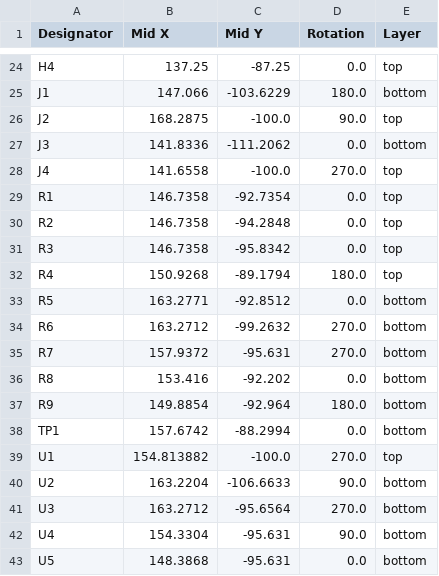
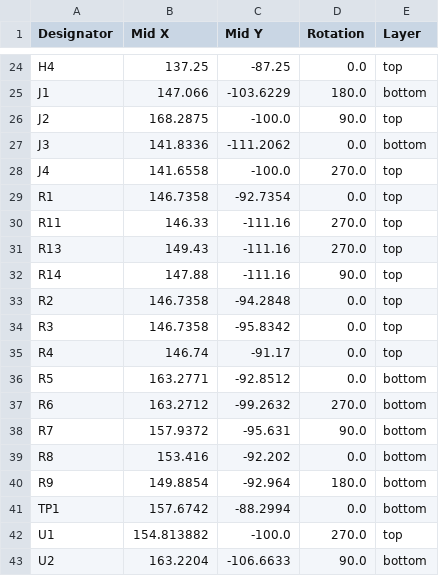
Before and after one commit to waterloo-rocketry/canhw, a CSV file: camera_interface_CAN_board/production/positions.csv, drawn as a sheet; only a part is shown, gaps mark what is left out; the shorter side is filled out with more unchanged rows.

Commit message:
camera board respin 2 and 3 (#136)

```diff
--- a/camera_interface_CAN_board/production/positions.csv
+++ b/camera_interface_CAN_board/production/positions.csv
@@ -29,8 +29,11 @@ J4,141.6558,-100.0,270.0,top
 R1,146.7358,-92.7354,0.0,top
+R11,146.33,-111.16,270.0,top
+R13,149.43,-111.16,270.0,top
+R14,147.88,-111.16,90.0,top
 R2,146.7358,-94.2848,0.0,top
 R3,146.7358,-95.8342,0.0,top
-R4,150.9268,-89.1794,180.0,top
+R4,146.74,-91.17,0.0,top
 R5,163.2771,-92.8512,0.0,bottom
 R6,163.2712,-99.2632,270.0,bottom
-R7,157.9372,-95.631,270.0,bottom
+R7,157.9372,-95.631,90.0,bottom
 R8,153.416,-92.202,0.0,bottom
```
Also changed, not shown: camera_interface_CAN_board/production/bom.csv, camera_interface_CAN_board/production/designators.csv, 10 other files.
